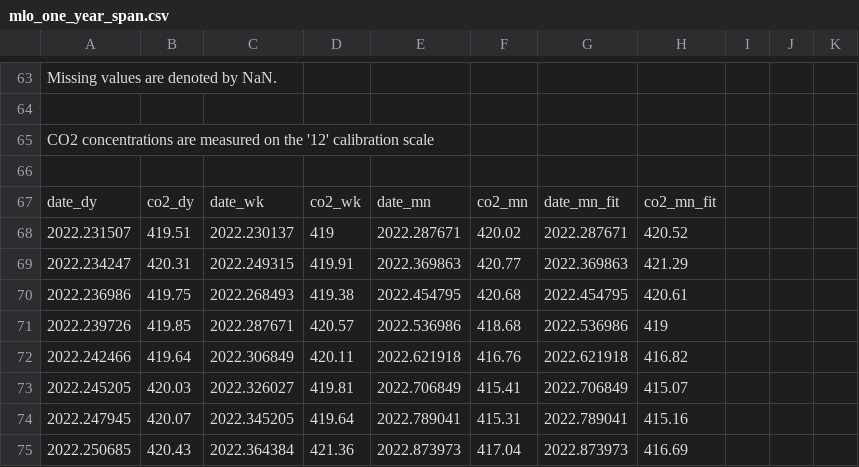
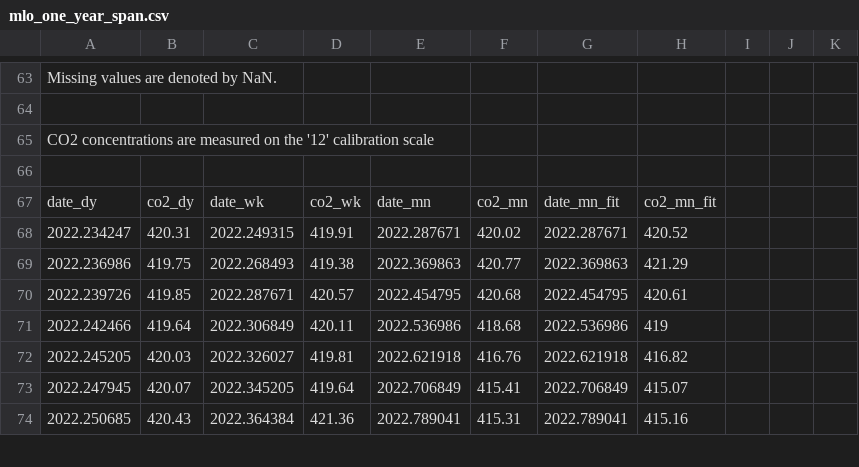
Before and after one commit to sio-co2o2/keelingcurve_notebooks, a CSV file: preliminary_data/mlo/mlo_one_year_span.csv, drawn as a sheet; only a part is shown, gaps mark what is left out; the diff covers the shown part only.

```diff
--- a/preliminary_data/mlo/mlo_one_year_span.csv
+++ b/preliminary_data/mlo/mlo_one_year_span.csv
@@ -69,9 +69,8 @@
 date_dy,co2_dy,date_wk,co2_wk,date_mn,co2_mn,date_mn_fit,co2_mn_fit
-2022.231507,419.51,2022.230137,419,2022.287671,420.02,2022.287671,420.52
-2022.234247,420.31,2022.249315,419.91,2022.369863,420.77,2022.369863,421.29
-2022.236986,419.75,2022.268493,419.38,2022.454795,420.68,2022.454795,420.61
-2022.239726,419.85,2022.287671,420.57,2022.536986,418.68,2022.536986,419
-2022.242466,419.64,2022.306849,420.11,2022.621918,416.76,2022.621918,416.82
-2022.245205,420.03,2022.326027,419.81,2022.706849,415.41,2022.706849,415.07
-2022.247945,420.07,2022.345205,419.64,2022.789041,415.31,2022.789041,415.16
-2022.250685,420.43,2022.364384,421.36,2022.873973,417.04,2022.873973,416.69
+2022.234247,420.31,2022.249315,419.91,2022.287671,420.02,2022.287671,420.52
+2022.236986,419.75,2022.268493,419.38,2022.369863,420.77,2022.369863,421.29
+2022.239726,419.85,2022.287671,420.57,2022.454795,420.68,2022.454795,420.61
+2022.242466,419.64,2022.306849,420.11,2022.536986,418.68,2022.536986,419
+2022.245205,420.03,2022.326027,419.81,2022.621918,416.76,2022.621918,416.82
+2022.247945,420.07,2022.345205,419.64,2022.706849,415.41,2022.706849,415.07
+2022.250685,420.43,2022.364384,421.36,2022.789041,415.31,2022.789041,415.16
```
Also changed, not shown: 24 edited cells elsewhere in this file, preliminary_data/mlo/mlo_one_month_span.csv, preliminary_data/mlo/mlo_six_month_span.csv.
